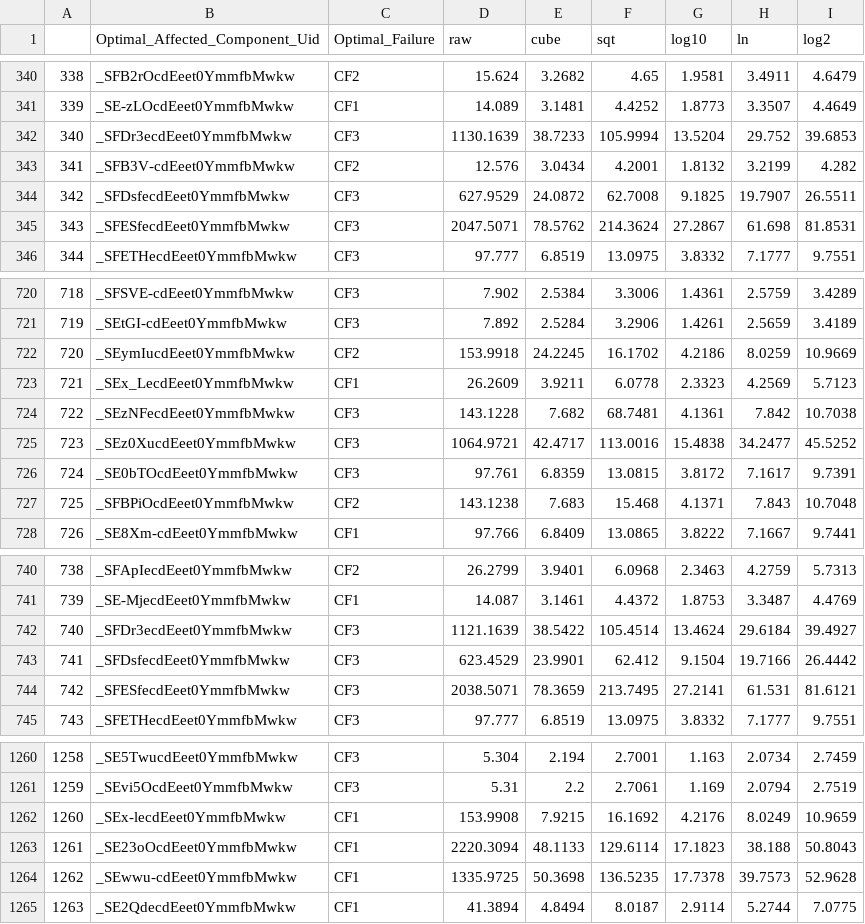
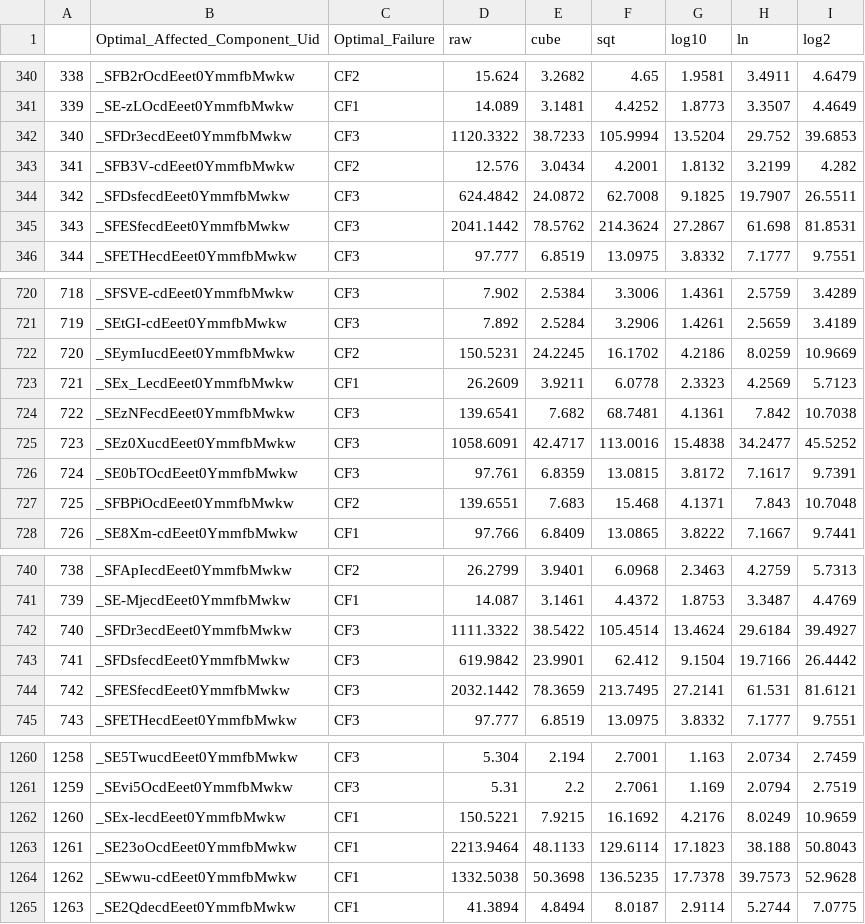
Before and after one commit to hpi-sam/rl-4-self-repair, a CSV file: data/prepared_data/LinearShifted_Id.csv, drawn as a sheet; only a part is shown, gaps mark what is left out; the diff covers the shown part only.

Commit message:
adding non-stationary data and plots

```diff
--- a/data/prepared_data/LinearShifted_Id.csv
+++ b/data/prepared_data/LinearShifted_Id.csv
@@ -341,6 +341,6 @@
 339,_SE-zLOcdEeet0YmmfbMwkw,CF1,14.089,3.1481,4.4252,1.8773,3.3507,4.4649
-340,_SFDr3ecdEeet0YmmfbMwkw,CF3,1130.1639,38.7233,105.9994,13.5204,29.752,39.6853
+340,_SFDr3ecdEeet0YmmfbMwkw,CF3,1120.3322,38.7233,105.9994,13.5204,29.752,39.6853
 341,_SFB3V-cdEeet0YmmfbMwkw,CF2,12.576,3.0434,4.2001,1.8132,3.2199,4.282
-342,_SFDsfecdEeet0YmmfbMwkw,CF3,627.9529,24.0872,62.7008,9.1825,19.7907,26.5511
-343,_SFESfecdEeet0YmmfbMwkw,CF3,2047.5071,78.5762,214.3624,27.2867,61.698,81.8531
+342,_SFDsfecdEeet0YmmfbMwkw,CF3,624.4842,24.0872,62.7008,9.1825,19.7907,26.5511
+343,_SFESfecdEeet0YmmfbMwkw,CF3,2041.1442,78.5762,214.3624,27.2867,61.698,81.8531
 344,_SFETHecdEeet0YmmfbMwkw,CF3,97.777,6.8519,13.0975,3.8332,7.1777,9.7551
@@ -721,8 +721,8 @@
 719,_SEtGI-cdEeet0YmmfbMwkw,CF3,7.892,2.5284,3.2906,1.4261,2.5659,3.4189
-720,_SEymIucdEeet0YmmfbMwkw,CF2,153.9918,24.2245,16.1702,4.2186,8.0259,10.9669
+720,_SEymIucdEeet0YmmfbMwkw,CF2,150.5231,24.2245,16.1702,4.2186,8.0259,10.9669
 721,_SEx_LecdEeet0YmmfbMwkw,CF1,26.2609,3.9211,6.0778,2.3323,4.2569,5.7123
-722,_SEzNFecdEeet0YmmfbMwkw,CF3,143.1228,7.682,68.7481,4.1361,7.842,10.7038
-723,_SEz0XucdEeet0YmmfbMwkw,CF3,1064.9721,42.4717,113.0016,15.4838,34.2477,45.5252
+722,_SEzNFecdEeet0YmmfbMwkw,CF3,139.6541,7.682,68.7481,4.1361,7.842,10.7038
+723,_SEz0XucdEeet0YmmfbMwkw,CF3,1058.6091,42.4717,113.0016,15.4838,34.2477,45.5252
 724,_SE0bTOcdEeet0YmmfbMwkw,CF3,97.761,6.8359,13.0815,3.8172,7.1617,9.7391
-725,_SFBPiOcdEeet0YmmfbMwkw,CF2,143.1238,7.683,15.468,4.1371,7.843,10.7048
+725,_SFBPiOcdEeet0YmmfbMwkw,CF2,139.6551,7.683,15.468,4.1371,7.843,10.7048
 726,_SE8Xm-cdEeet0YmmfbMwkw,CF1,97.766,6.8409,13.0865,3.8222,7.1667,9.7441
@@ -741,5 +741,5 @@
 739,_SE-MjecdEeet0YmmfbMwkw,CF1,14.087,3.1461,4.4372,1.8753,3.3487,4.4769
-740,_SFDr3ecdEeet0YmmfbMwkw,CF3,1121.1639,38.5422,105.4514,13.4624,29.6184,39.4927
-741,_SFDsfecdEeet0YmmfbMwkw,CF3,623.4529,23.9901,62.412,9.1504,19.7166,26.4442
-742,_SFESfecdEeet0YmmfbMwkw,CF3,2038.5071,78.3659,213.7495,27.2141,61.531,81.6121
+740,_SFDr3ecdEeet0YmmfbMwkw,CF3,1111.3322,38.5422,105.4514,13.4624,29.6184,39.4927
+741,_SFDsfecdEeet0YmmfbMwkw,CF3,619.9842,23.9901,62.412,9.1504,19.7166,26.4442
+742,_SFESfecdEeet0YmmfbMwkw,CF3,2032.1442,78.3659,213.7495,27.2141,61.531,81.6121
 743,_SFETHecdEeet0YmmfbMwkw,CF3,97.777,6.8519,13.0975,3.8332,7.1777,9.7551
@@ -1261,5 +1261,5 @@
 1259,_SEvi5OcdEeet0YmmfbMwkw,CF3,5.31,2.2,2.7061,1.169,2.0794,2.7519
-1260,_SEx-lecdEeet0YmmfbMwkw,CF1,153.9908,7.9215,16.1692,4.2176,8.0249,10.9659
-1261,_SE23oOcdEeet0YmmfbMwkw,CF1,2220.3094,48.1133,129.6114,17.1823,38.188,50.8043
-1262,_SEwwu-cdEeet0YmmfbMwkw,CF1,1335.9725,50.3698,136.5235,17.7378,39.7573,52.9628
+1260,_SEx-lecdEeet0YmmfbMwkw,CF1,150.5221,7.9215,16.1692,4.2176,8.0249,10.9659
+1261,_SE23oOcdEeet0YmmfbMwkw,CF1,2213.9464,48.1133,129.6114,17.1823,38.188,50.8043
+1262,_SEwwu-cdEeet0YmmfbMwkw,CF1,1332.5038,50.3698,136.5235,17.7378,39.7573,52.9628
 1263,_SE2QdecdEeet0YmmfbMwkw,CF1,41.3894,4.8494,8.0187,2.9114,5.2744,7.0775
```
Also changed, not shown: 58 edited cells elsewhere in this file, 52 other files.
